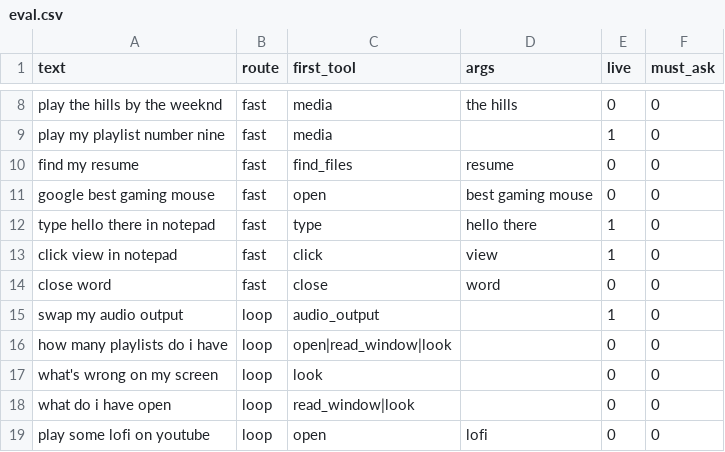
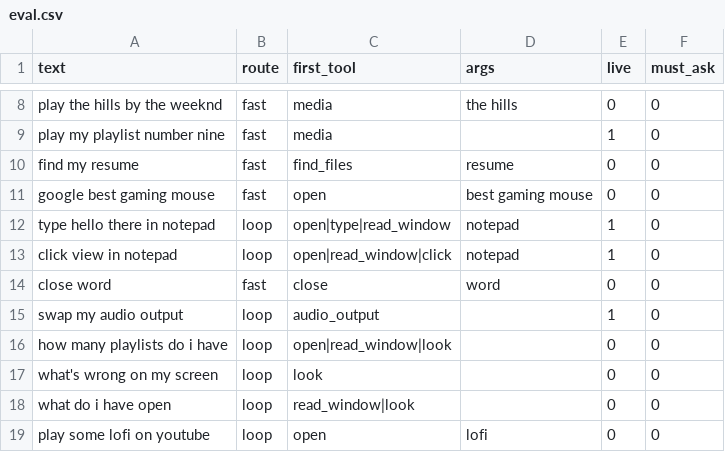
Before and after one commit to kihurn/Otto, a CSV file: defaults/eval.csv, drawn as a sheet; only a part is shown, gaps mark what is left out.

Commit message:
Pipeline: fast path or agent loop (behind core.agent)

```diff
--- a/defaults/eval.csv
+++ b/defaults/eval.csv
@@ -11,4 +11,4 @@ find my resume,fast,find_files,resume,0,0
 google best gaming mouse,fast,open,best gaming mouse,0,0
-type hello there in notepad,fast,type,hello there,1,0
-click view in notepad,fast,click,view,1,0
+type hello there in notepad,loop,open|type|read_window,notepad,1,0
+click view in notepad,loop,open|read_window|click,notepad,1,0
 close word,fast,close,word,0,0
```
Also changed, not shown: 11 other files.
